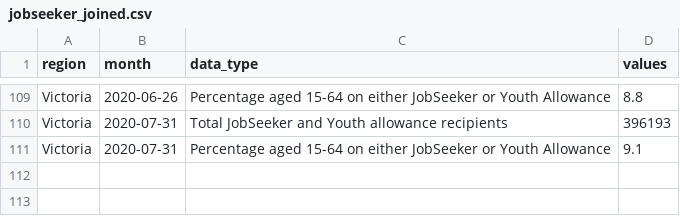
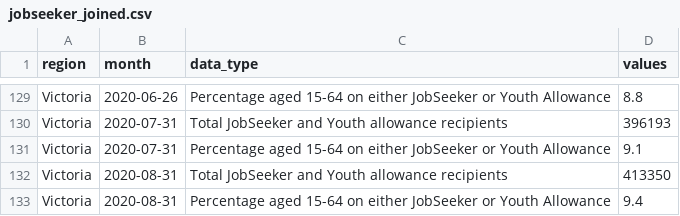
Before and after one commit to william3031/mv_econ_tracker, a CSV file: app_data/jobseeker_joined.csv, drawn as a sheet; only a part is shown, gaps mark what is left out; the diff covers the shown part only.

```diff
--- a/app_data/jobseeker_joined.csv
+++ b/app_data/jobseeker_joined.csv
@@ -111 +131,3 @@ Victoria,2020-07-31,Total JobSeeker and Youth allowance recipients,396193
 Victoria,2020-07-31,Percentage aged 15-64 on either JobSeeker or Youth Allowance,9.1
+Victoria,2020-08-31,Total JobSeeker and Youth allowance recipients,413350
+Victoria,2020-08-31,Percentage aged 15-64 on either JobSeeker or Youth Allowance,9.4
```
Also changed, not shown: 20 added rows elsewhere in this file, app_data/jobseeker_joined_rate.csv, app_data/jobseeker_joined_total.csv, 7 other files.
